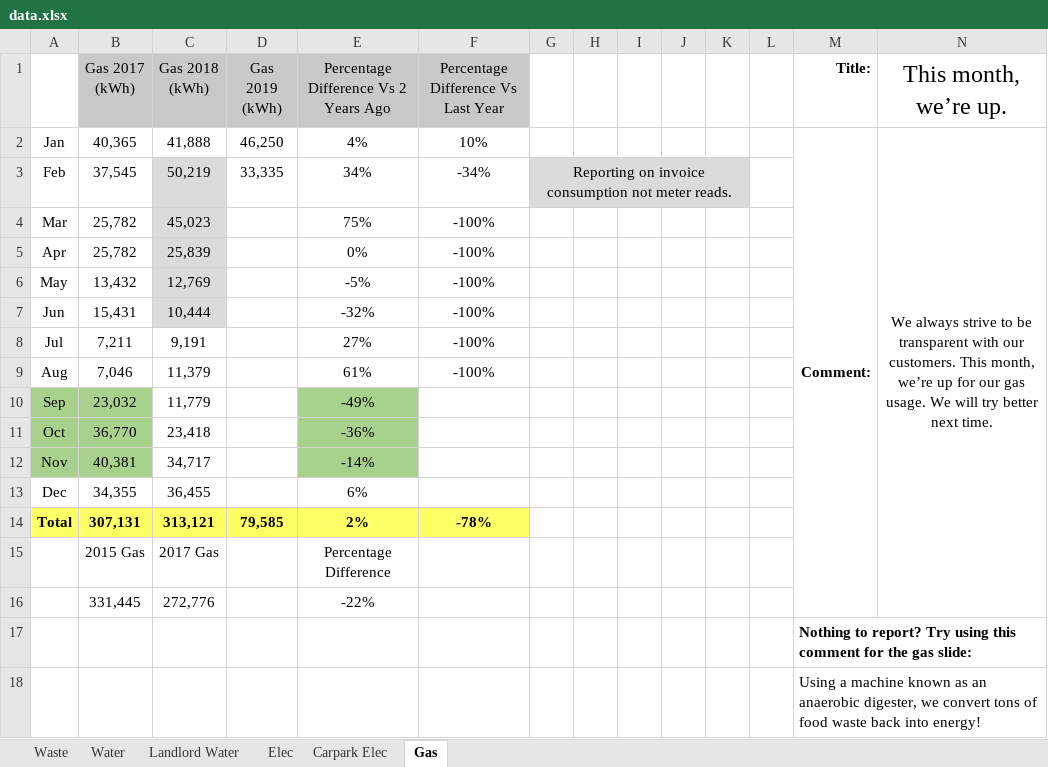
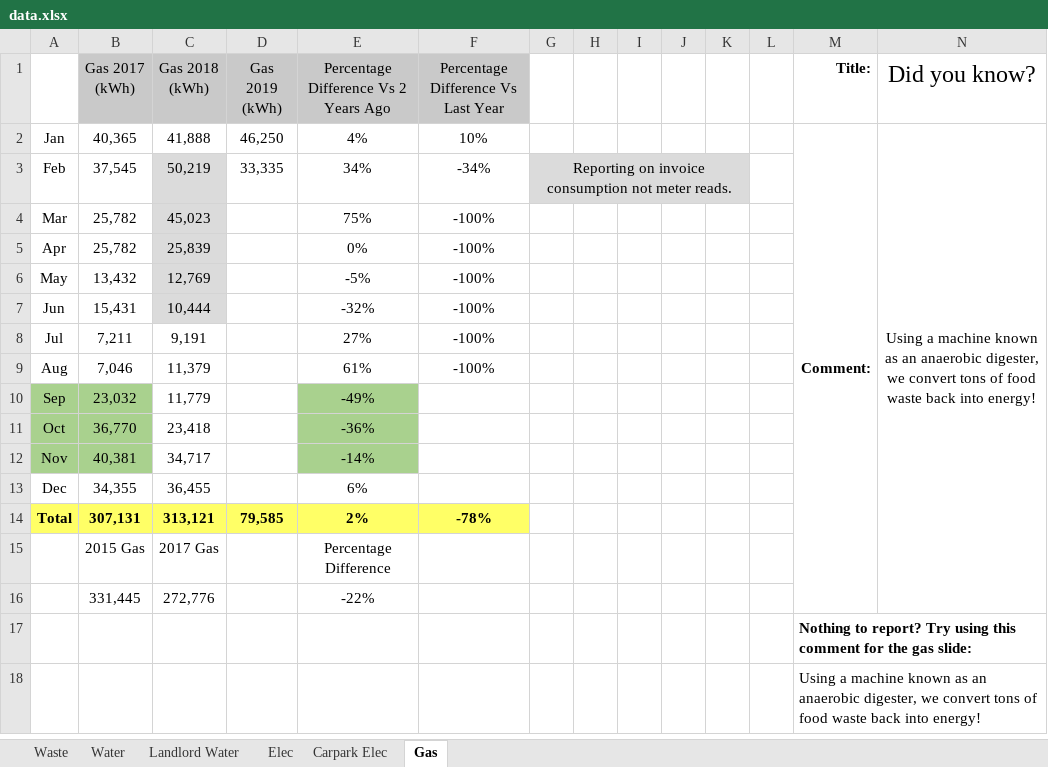
Before and after one commit to kamenPB/Green-Credentials, an Excel workbook: data.xlsx, sheet Gas, drawn as a sheet; values as stored, in another font and other column widths than the file's, no borders; the diff names each change by its address in the sheet, - before the commit and + after, or states it on an @@ line.

```diff
--- a/data.xlsx (sheet Gas)
+++ b/data.xlsx (sheet Gas)
-N1: This month, we’re up.
+N1: Did you know?
-N2 (Did you know?): We always strive to be transparent with our customers. This month, we’re up for our gas usage. We will try better next time.
+N2 (Did you know?): Using a machine known as an anaerobic digester, we convert tons of food waste back into energy!
```
Also changed, not shown: sheet Water, 3 other files.
